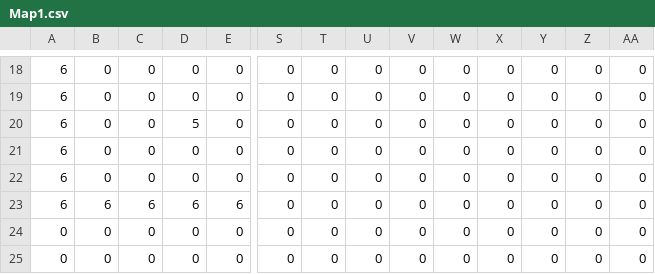
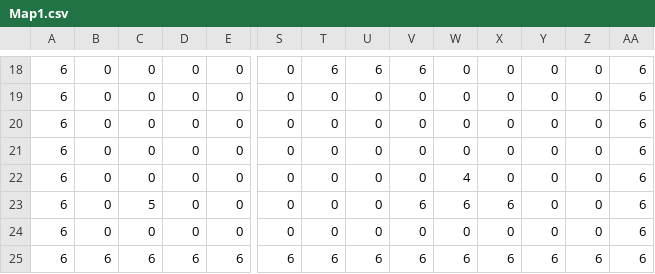
Before and after one commit to arakakisora/SoraEngine, a CSV file: project/Resources/Mapdata/Map1.csv, drawn as a sheet; only a part is shown, gaps mark what is left out; removed rows and columns are numbered as before the commit, all else as after; rows hold the shown columns only; the diff covers the shown part only; the diff names each change by its address in the sheet, - before the commit and + after, or states it on an @@ line.

```diff
--- a/project/Resources/Mapdata/Map1.csv
+++ b/project/Resources/Mapdata/Map1.csv
-T18: 0
+T18: 6
-U18: 0
+U18: 6
-V18: 0
+V18: 6
-AA18:AA22: 0
+AA18:AA22: 6
-D20: 5
+D20: 0
-W22: 0
+W22: 4
-row 23: 6 | 6 | 6 | 6 | 6 | 0 | 0 | 0 | 0 | 0 | 0 | 0 | 0 | 0
-A23:A24: 0
+A23:A24: 6
-C23: 0
+C23: 5
-V23: 0
+V23: 6
-W23: 0
+W23: 6
-X23: 0
+X23: 6
-AA23:AA24: 0
+AA23:AA24: 6
+row 25: 6 | 6 | 6 | 6 | 6 | 6 | 6 | 6 | 6 | 6 | 6 | 6 | 6 | 6
```
Also changed, not shown: 49 edited cells elsewhere in this file, 5 other files.
